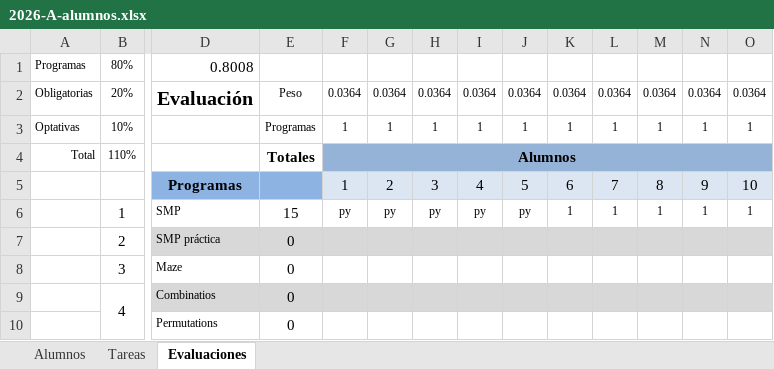
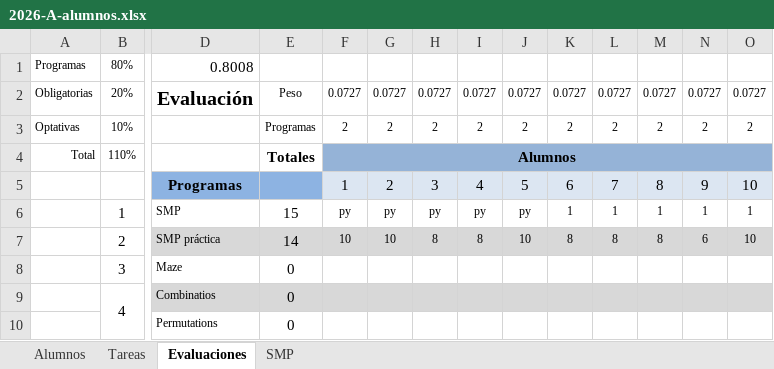
Before and after one commit to racostab/ADA-2026-A, an Excel workbook: 2026-A-alumnos.xlsx, sheet Evaluaciones, drawn as a sheet; only a part is shown, gaps mark what is left out; values as stored, in another font and other column widths than the file's, no borders; removed rows and columns are numbered as before the commit, all else as after; rows hold the shown columns only; the diff names each change by its address in the sheet, - before the commit and + after, or states it on an @@ line.

```diff
--- a/2026-A-alumnos.xlsx (sheet Evaluaciones)
+++ b/2026-A-alumnos.xlsx (sheet Evaluaciones)
+sheet tab: SMP
-row 2: Obligatorias | 20% | Evaluación | Peso | 0.0364 | 0.0364 | 0.0364 | 0.0364 | 0.0364 | 0.0364 | 0.0364 | 0.0364 | 0.0364 | 0.0364
-row 3: Optativas | 10% |  | Programas | 1 | 1 | 1 | 1 | 1 | 1 | 1 | 1 | 1 | 1
+row 2: Obligatorias | 20% | Evaluación | Peso | 0.0727 | 0.0727 | 0.0727 | 0.0727 | 0.0727 | 0.0727 | 0.0727 | 0.0727 | 0.0727 | 0.0727
+row 3: Optativas | 10% |  | Programas | 2 | 2 | 2 | 2 | 2 | 2 | 2 | 2 | 2 | 2
-row 7:  | 2 | SMP práctica | 0
+row 7:  | 2 | SMP práctica | 14 | 10 | 10 | 8 | 8 | 10 | 8 | 8 | 8 | 6 | 10
```
Also changed, not shown: sheet Alumnos.
